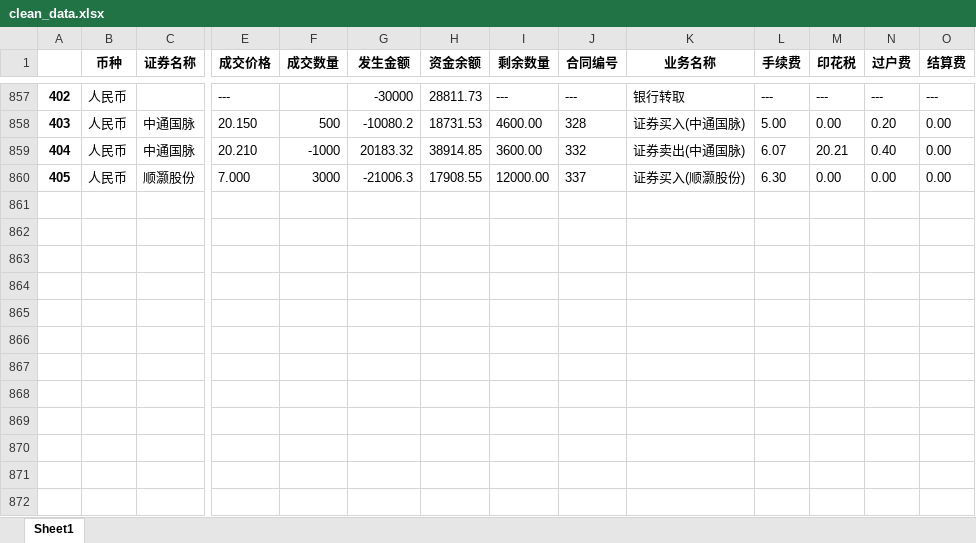
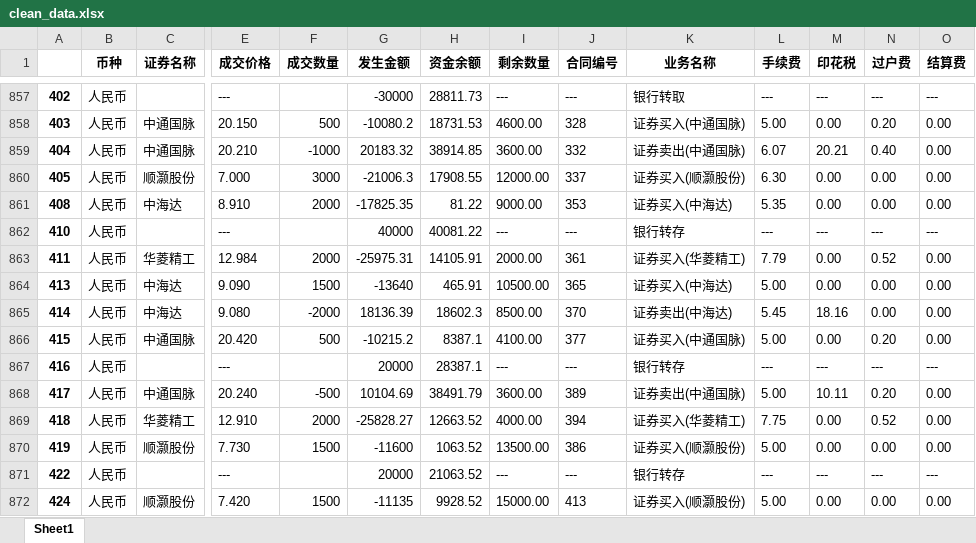
Before and after one commit to interlaken-agnoy/Quanter, an Excel workbook: cal_profit/clean_data.xlsx, sheet Sheet1, drawn as a sheet; only a part is shown, gaps mark what is left out; values as stored, in another font and other column widths than the file's, no borders; rows hold the shown columns only; the diff names each change by its address in the sheet, - before the commit and + after, or states it on an @@ line.

```diff
--- a/cal_profit/clean_data.xlsx (sheet Sheet1)
+++ b/cal_profit/clean_data.xlsx (sheet Sheet1)
+row 861: 408 | 人民币 | 中海达 | 8.910 | 2000 | -17825.35 | 81.22 | 9000.00 | 353 | 证券买入(中海达) | 5.35 | 0.00 | 0.00 | 0.00
+row 862: 410 | 人民币 |  | --- |  | 40000 | 40081.22 | --- | --- | 银行转存 | --- | --- | --- | ---
+row 863: 411 | 人民币 | 华菱精工 | 12.984 | 2000 | -25975.31 | 14105.91 | 2000.00 | 361 | 证券买入(华菱精工) | 7.79 | 0.00 | 0.52 | 0.00
+row 864: 413 | 人民币 | 中海达 | 9.090 | 1500 | -13640 | 465.91 | 10500.00 | 365 | 证券买入(中海达) | 5.00 | 0.00 | 0.00 | 0.00
+row 865: 414 | 人民币 | 中海达 | 9.080 | -2000 | 18136.39 | 18602.3 | 8500.00 | 370 | 证券卖出(中海达) | 5.45 | 18.16 | 0.00 | 0.00
+row 866: 415 | 人民币 | 中通国脉 | 20.420 | 500 | -10215.2 | 8387.1 | 4100.00 | 377 | 证券买入(中通国脉) | 5.00 | 0.00 | 0.20 | 0.00
+row 867: 416 | 人民币 |  | --- |  | 20000 | 28387.1 | --- | --- | 银行转存 | --- | --- | --- | ---
+row 868: 417 | 人民币 | 中通国脉 | 20.240 | -500 | 10104.69 | 38491.79 | 3600.00 | 389 | 证券卖出(中通国脉) | 5.00 | 10.11 | 0.20 | 0.00
+row 869: 418 | 人民币 | 华菱精工 | 12.910 | 2000 | -25828.27 | 12663.52 | 4000.00 | 394 | 证券买入(华菱精工) | 7.75 | 0.00 | 0.52 | 0.00
+row 870: 419 | 人民币 | 顺灏股份 | 7.730 | 1500 | -11600 | 1063.52 | 13500.00 | 386 | 证券买入(顺灏股份) | 5.00 | 0.00 | 0.00 | 0.00
+row 871: 422 | 人民币 |  | --- |  | 20000 | 21063.52 | --- | --- | 银行转存 | --- | --- | --- | ---
+row 872: 424 | 人民币 | 顺灏股份 | 7.420 | 1500 | -11135 | 9928.52 | 15000.00 | 413 | 证券买入(顺灏股份) | 5.00 | 0.00 | 0.00 | 0.00
```
Also changed, not shown: cal_profit/origin.xlsx, cal_profit/profit.xlsx, 1 other file.
